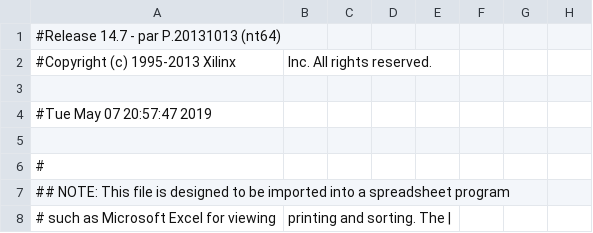
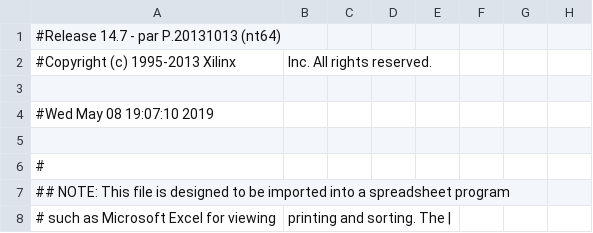
Before and after one commit to nimadehkordi/AESL, a CSV file: Exercise1/wholeDesign_pad.csv, drawn as a sheet; only a part is shown; the diff names each change by its address in the sheet, - before the commit and + after, or states it on an @@ line.

```diff
--- a/Exercise1/wholeDesign_pad.csv
+++ b/Exercise1/wholeDesign_pad.csv
-A4: #Tue May 07 20:57:47 2019
+A4: #Wed May 08 19:07:10 2019
```
Also changed, not shown: 57 other files.
